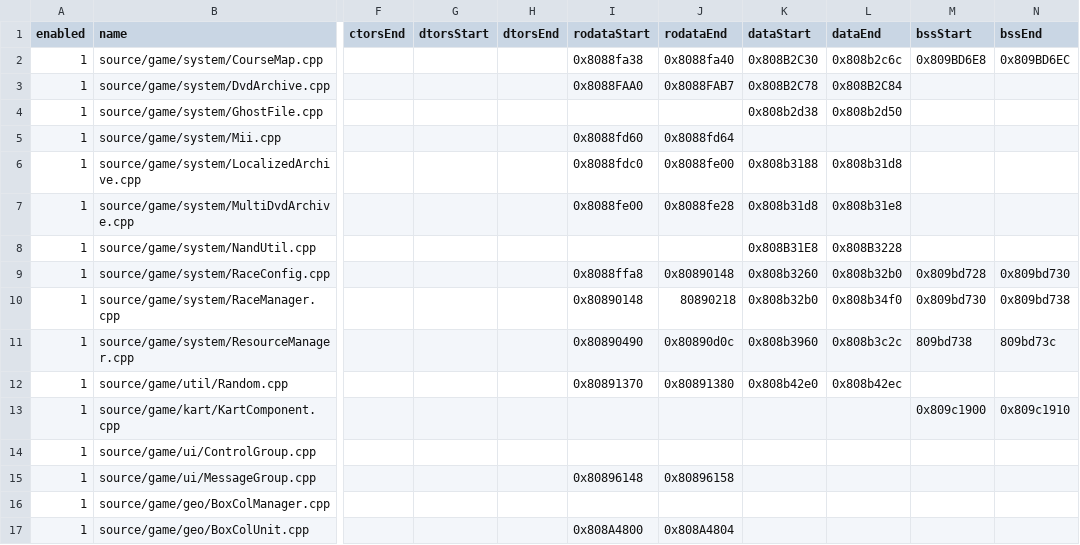
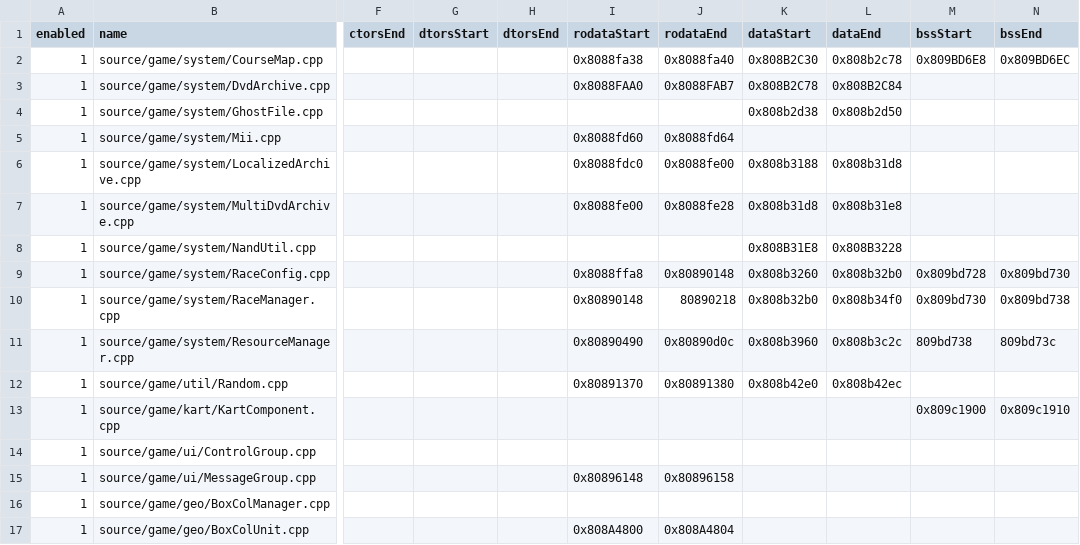
Before and after one commit to riidefi/mkw, a CSV file: pack/rel_slices.csv, drawn as a sheet; only a part is shown, gaps mark what is left out; the diff names each change by its address in the sheet, - before the commit and + after, or states it on an @@ line.

```diff
--- a/pack/rel_slices.csv
+++ b/pack/rel_slices.csv
-L2 (dataEnd): 0x808b2c6c
+L2 (dataEnd): 0x808b2c78
```
Also changed, not shown: 5 other files.
